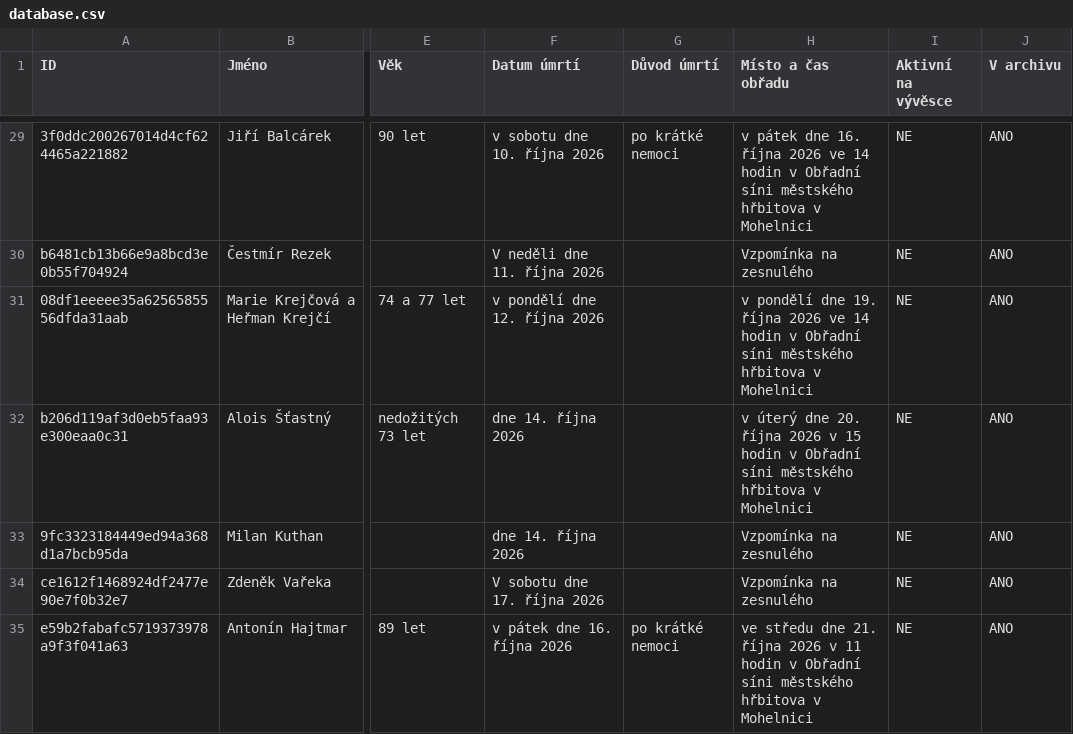
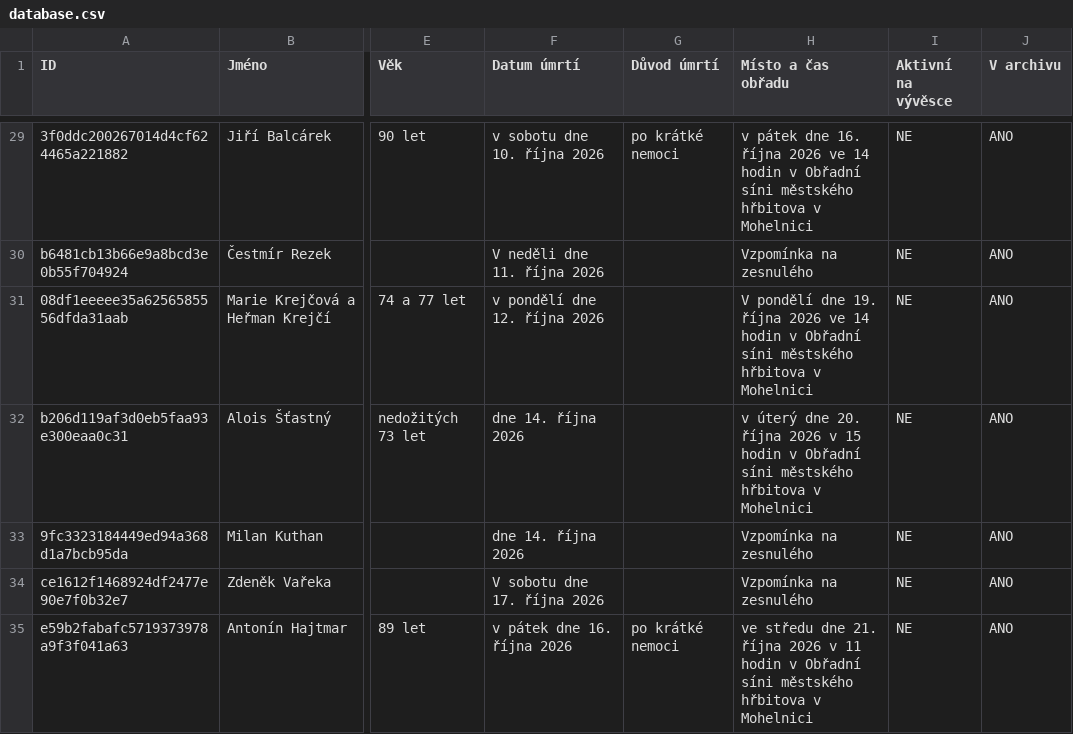
Before and after one commit to BladeCZ/smutecni-vyveska, a CSV file: data/database.csv, drawn as a sheet; only a part is shown, gaps mark what is left out; the diff covers the shown part only; the diff names each change by its address in the sheet, - before the commit and + after, or states it on an @@ line.

```diff
--- a/data/database.csv
+++ b/data/database.csv
-H31 (Místo a čas obřadu): v pondělí dne…
+H31 (Místo a čas obřadu): V pondělí dne…
```
Also changed, not shown: 5 edited cells elsewhere in this file, web/data/database.csv, 3 other files.
